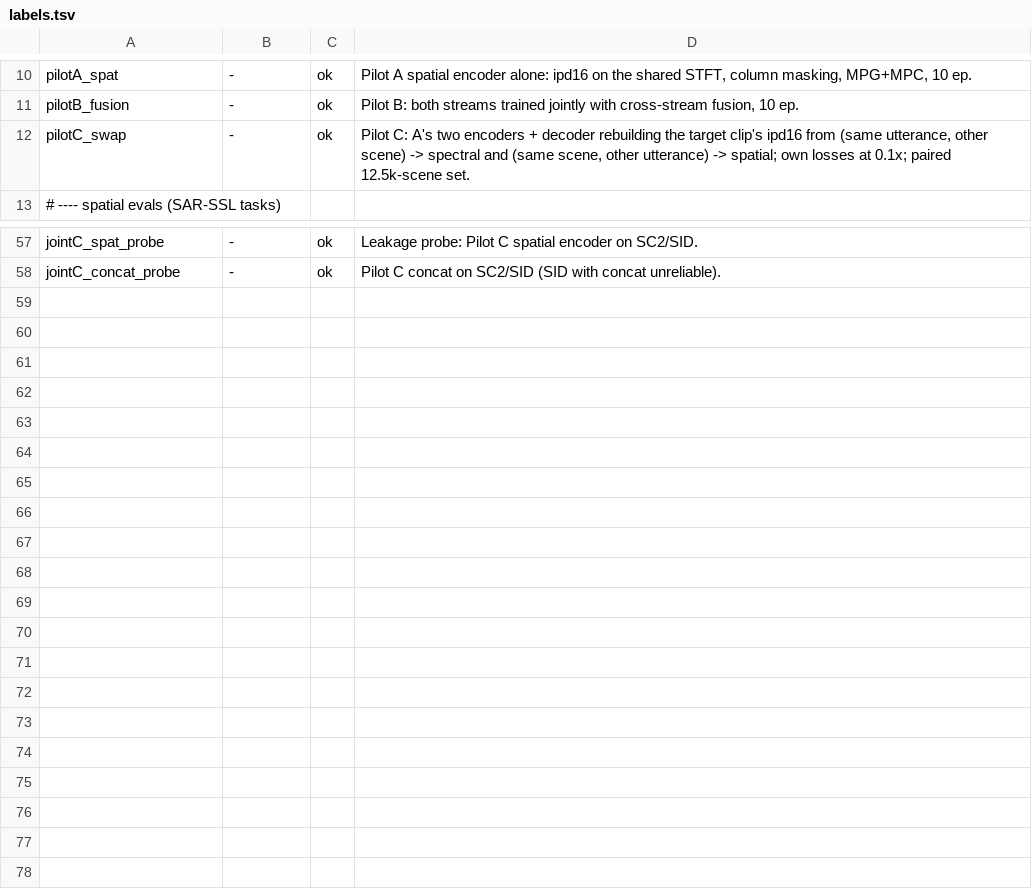
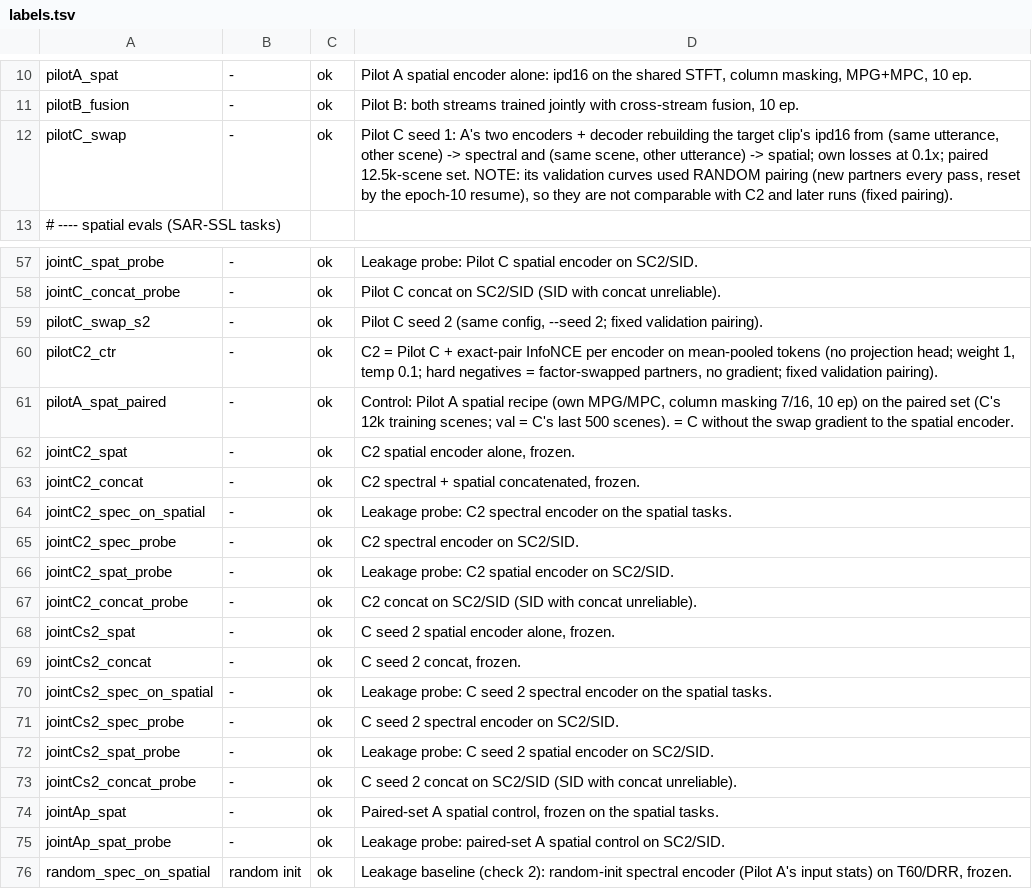
Before and after one commit to yotams2/SAC-SAR-SSL, a TSV file: results/labels.tsv, drawn as a sheet; only a part is shown, gaps mark what is left out.

Commit message:
results: T60 random_spec_on_spatial (ssamba_spatial lineareval R8) job 23717098

```diff
--- a/results/labels.tsv
+++ b/results/labels.tsv
@@ -11,3 +11,3 @@ pilotA_spat	-	ok	Pilot A spatial encoder alone: ipd16 on the shared STFT, column
 pilotB_fusion	-	ok	Pilot B: both streams trained jointly with cross-stream fusion, 10 ep.
-pilotC_swap	-	ok	Pilot C: A's two encoders + decoder rebuilding the target clip's ipd16 from (same utterance, other scene) -> spectral and (same scene, other utterance) -> spatial; own losses at 0.1x; paired 12.5k-scene set.
+pilotC_swap	-	ok	Pilot C seed 1: A's two encoders + decoder rebuilding the target clip's ipd16 from (same utterance, other scene) -> spectral and (same scene, other utterance) -> spatial; own losses at 0.1x; paired 12.5k-scene set. NOTE: its validation curves used RANDOM pairing (new partners every pass, reset by the epoch-10 resume), so they are not comparable with C2 and later runs (fixed pairing).
 # ---- spatial evals (SAR-SSL tasks)
@@ -58 +58,19 @@ jointC_spat_probe	-	ok	Leakage probe: Pilot C spatial encoder on SC2/SID.
 jointC_concat_probe	-	ok	Pilot C concat on SC2/SID (SID with concat unreliable).
+pilotC_swap_s2	-	ok	Pilot C seed 2 (same config, --seed 2; fixed validation pairing).
+pilotC2_ctr	-	ok	C2 = Pilot C + exact-pair InfoNCE per encoder on mean-pooled tokens (no projection head; weight 1, temp 0.1; hard negatives = factor-swapped partners, no gradient; fixed validation pairing).
+pilotA_spat_paired	-	ok	Control: Pilot A spatial recipe (own MPG/MPC, column masking 7/16, 10 ep) on the paired set (C's 12k training scenes; val = C's last 500 scenes). = C without the swap gradient to the spatial encoder.
+jointC2_spat	-	ok	C2 spatial encoder alone, frozen.
+jointC2_concat	-	ok	C2 spectral + spatial concatenated, frozen.
+jointC2_spec_on_spatial	-	ok	Leakage probe: C2 spectral encoder on the spatial tasks.
+jointC2_spec_probe	-	ok	C2 spectral encoder on SC2/SID.
+jointC2_spat_probe	-	ok	Leakage probe: C2 spatial encoder on SC2/SID.
+jointC2_concat_probe	-	ok	C2 concat on SC2/SID (SID with concat unreliable).
+jointCs2_spat	-	ok	C seed 2 spatial encoder alone, frozen.
+jointCs2_concat	-	ok	C seed 2 concat, frozen.
+jointCs2_spec_on_spatial	-	ok	Leakage probe: C seed 2 spectral encoder on the spatial tasks.
+jointCs2_spec_probe	-	ok	C seed 2 spectral encoder on SC2/SID.
+jointCs2_spat_probe	-	ok	Leakage probe: C seed 2 spatial encoder on SC2/SID.
+jointCs2_concat_probe	-	ok	C seed 2 concat on SC2/SID (SID with concat unreliable).
+jointAp_spat	-	ok	Paired-set A spatial control, frozen on the spatial tasks.
+jointAp_spat_probe	-	ok	Leakage probe: paired-set A spatial control on SC2/SID.
+random_spec_on_spatial	random init	ok	Leakage baseline (check 2): random-init spectral encoder (Pilot A's input stats) on T60/DRR, frozen.
```
Also changed, not shown: 6 other files.
